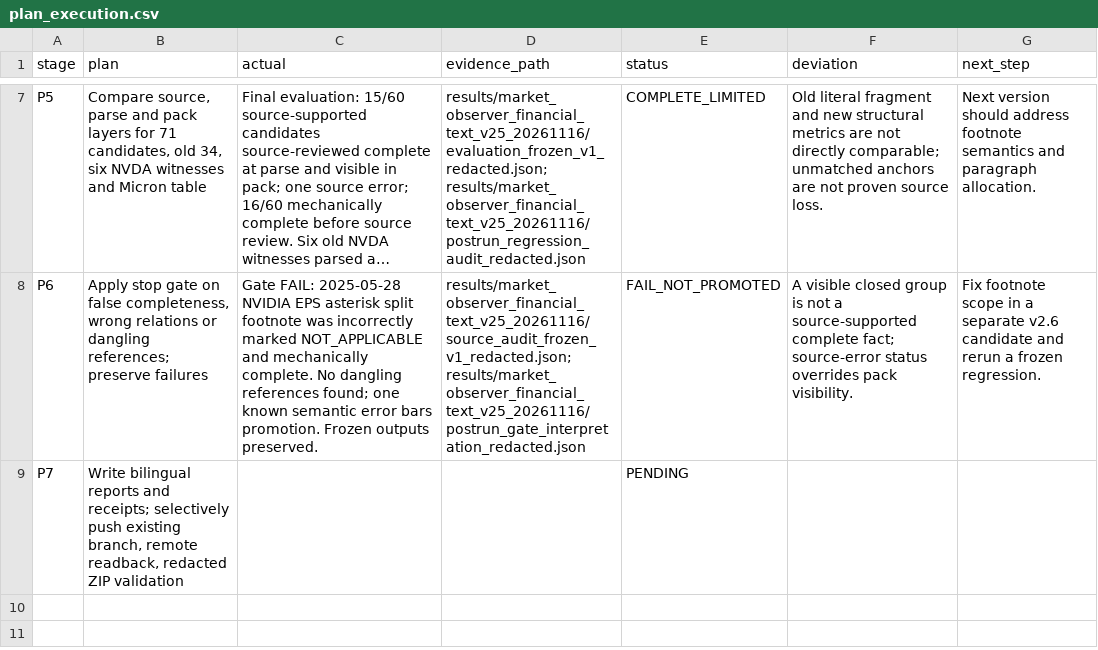
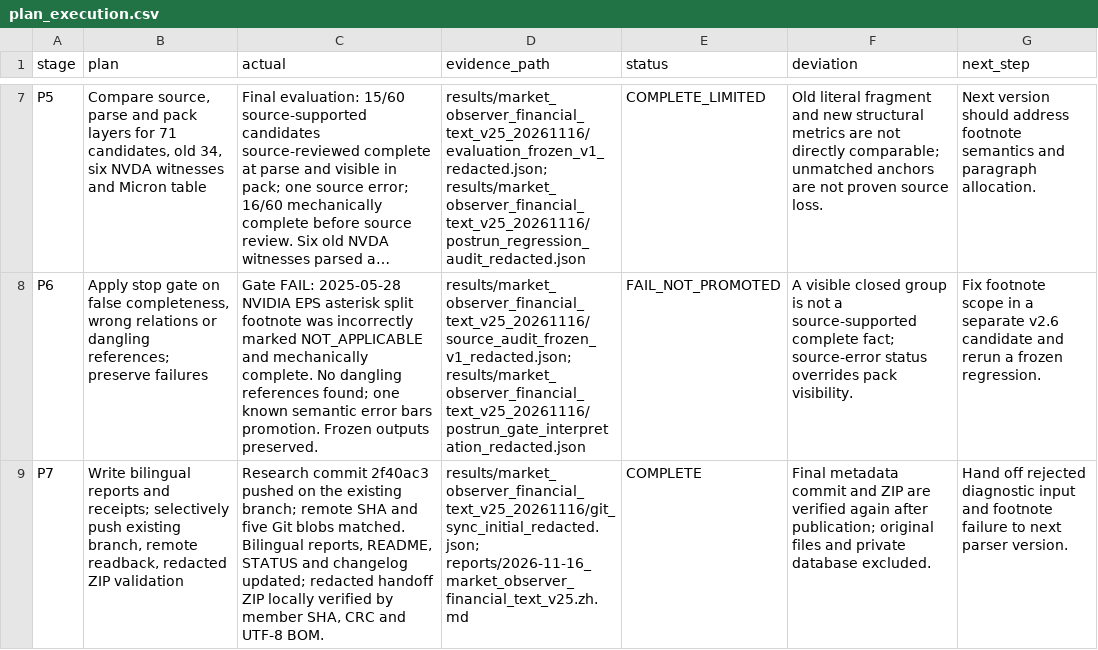
Before and after one commit to wuzhuheng007-spec/financial-text-embedding-stability, a CSV file: results/market_observer_financial_text_v25_20261116/plan_execution.csv, drawn as a sheet; only a part is shown, gaps mark what is left out; long unchanged cells end in …; the diff names each change by its address in the sheet, - before the commit and + after, or states it on an @@ line.

Commit message:
Finalize v2.5 handoff and sync receipts

```diff
--- a/results/market_observer_financial_text_v25_20261116/plan_execution.csv
+++ b/results/market_observer_financial_text_v25_20261116/plan_execution.csv
-C9 (actual): (empty)
+C9 (actual): Research commit 2f40ac3 pushed on the existing branch; remote SHA and five Git blobs matched. Bilingual reports, README, STATUS and changelog updated; redacted handoff ZIP locally verified by member SHA, CRC and UTF-8 BOM.
-D9 (evidence_path): (empty)
+D9 (evidence_path): results/market_observer_financial_text_v25_20261116/git_sync_initial_redacted.json; reports/2026-11-16_market_observer_financial_text_v25.zh.md
-E9 (status): PENDING
+E9 (status): COMPLETE
-F9 (deviation): (empty)
+F9 (deviation): Final metadata commit and ZIP are verified again after publication; original files and private database excluded.
-G9 (next_step): (empty)
+G9 (next_step): Hand off rejected diagnostic input and footnote failure to next parser version.
```
Also changed, not shown: 5 other files.
